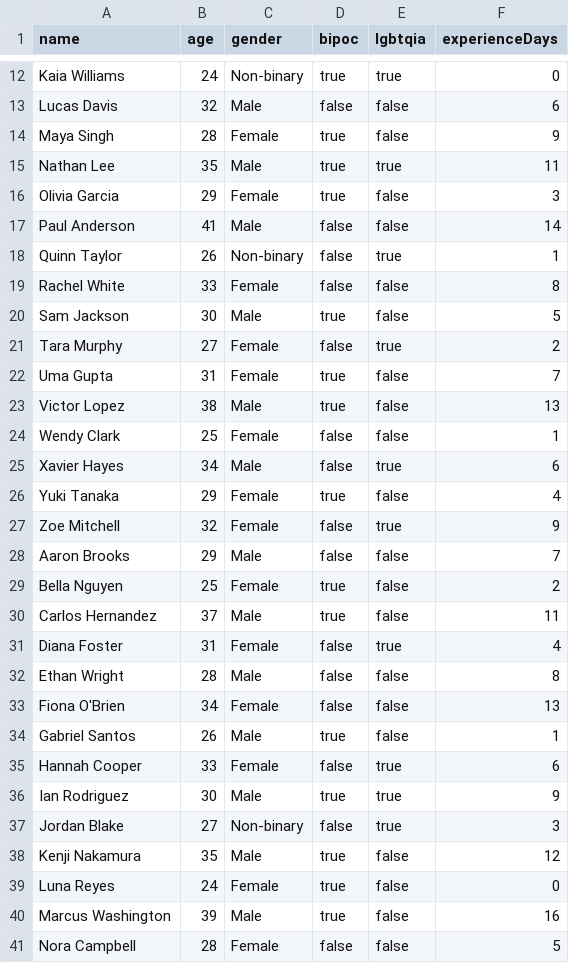
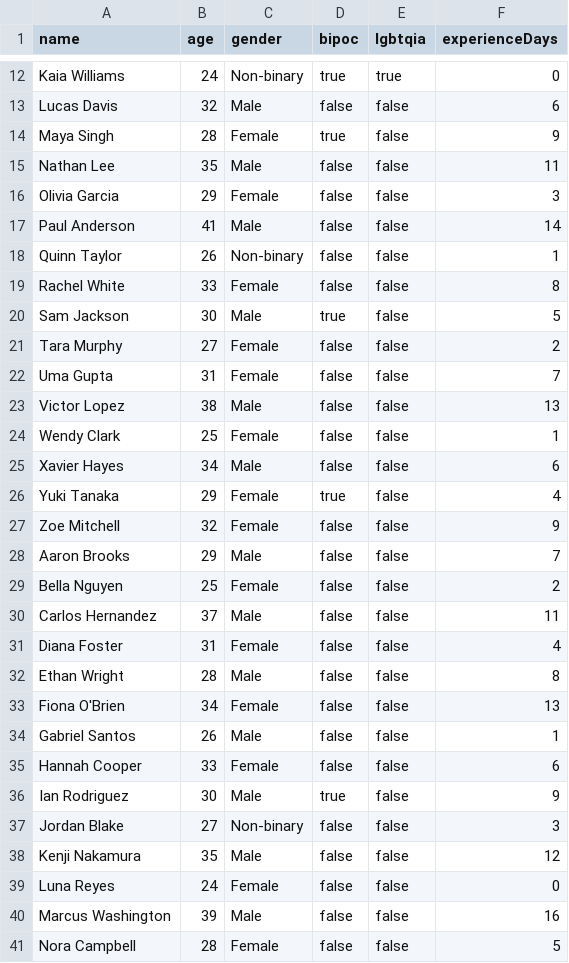
Before and after one commit to namuorg/dharmapods, a CSV file: public/sample-attendees.csv, drawn as a sheet; only a part is shown, gaps mark what is left out; the diff covers the shown part only.

Commit message:
Add overall demographics display and adjust sample data
- Add overall demographics card showing avg age, experience, BIPOC/LGBTQIA counts with percentages, and gender distribution
- Adjust sample data to have ~10% LGBTQIA representation instead of ~30%

```diff
--- a/public/sample-attendees.csv
+++ b/public/sample-attendees.csv
@@ -14,28 +14,28 @@ Lucas Davis,32,Male,false,false,6
 Maya Singh,28,Female,true,false,9
-Nathan Lee,35,Male,true,true,11
-Olivia Garcia,29,Female,true,false,3
+Nathan Lee,35,Male,false,false,11
+Olivia Garcia,29,Female,false,false,3
 Paul Anderson,41,Male,false,false,14
-Quinn Taylor,26,Non-binary,false,true,1
+Quinn Taylor,26,Non-binary,false,false,1
 Rachel White,33,Female,false,false,8
 Sam Jackson,30,Male,true,false,5
-Tara Murphy,27,Female,false,true,2
-Uma Gupta,31,Female,true,false,7
-Victor Lopez,38,Male,true,false,13
+Tara Murphy,27,Female,false,false,2
+Uma Gupta,31,Female,false,false,7
+Victor Lopez,38,Male,false,false,13
 Wendy Clark,25,Female,false,false,1
-Xavier Hayes,34,Male,false,true,6
+Xavier Hayes,34,Male,false,false,6
 Yuki Tanaka,29,Female,true,false,4
-Zoe Mitchell,32,Female,false,true,9
+Zoe Mitchell,32,Female,false,false,9
 Aaron Brooks,29,Male,false,false,7
-Bella Nguyen,25,Female,true,false,2
-Carlos Hernandez,37,Male,true,false,11
-Diana Foster,31,Female,false,true,4
+Bella Nguyen,25,Female,false,false,2
+Carlos Hernandez,37,Male,false,false,11
+Diana Foster,31,Female,false,false,4
 Ethan Wright,28,Male,false,false,8
 Fiona O'Brien,34,Female,false,false,13
-Gabriel Santos,26,Male,true,false,1
-Hannah Cooper,33,Female,false,true,6
-Ian Rodriguez,30,Male,true,true,9
-Jordan Blake,27,Non-binary,false,true,3
-Kenji Nakamura,35,Male,true,false,12
-Luna Reyes,24,Female,true,false,0
-Marcus Washington,39,Male,true,false,16
+Gabriel Santos,26,Male,false,false,1
+Hannah Cooper,33,Female,false,false,6
+Ian Rodriguez,30,Male,true,false,9
+Jordan Blake,27,Non-binary,false,false,3
+Kenji Nakamura,35,Male,false,false,12
+Luna Reyes,24,Female,false,false,0
+Marcus Washington,39,Male,false,false,16
 Nora Campbell,28,Female,false,false,5
```
Also changed, not shown: 43 edited cells elsewhere in this file, 1 other file.
